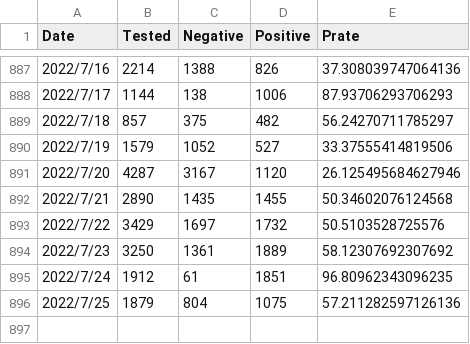
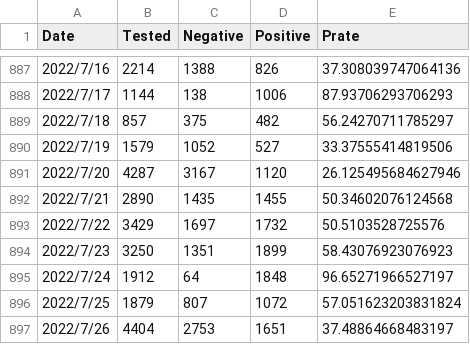
Before and after one commit to u-10bei/u-10bei.github.io, a CSV file: datas/COVID-19_KTQ.csv, drawn as a sheet; only a part is shown, gaps mark what is left out.

```diff
--- a/datas/COVID-19_KTQ.csv
+++ b/datas/COVID-19_KTQ.csv
@@ -893,4 +893,5 @@ Date,Tested,Negative,Positive,Prate
 2022/7/22,3429,1697,1732,50.5103528725576
-2022/7/23,3250,1361,1889,58.12307692307692
-2022/7/24,1912,61,1851,96.80962343096235
-2022/7/25,1879,804,1075,57.211282597126136
+2022/7/23,3250,1351,1899,58.43076923076923
+2022/7/24,1912,64,1848,96.65271966527197
+2022/7/25,1879,807,1072,57.051623203831824
+2022/7/26,4404,2753,1651,37.48864668483197
```
Also changed, not shown: datas/COVID-19_JP.csv, 1 other file.
